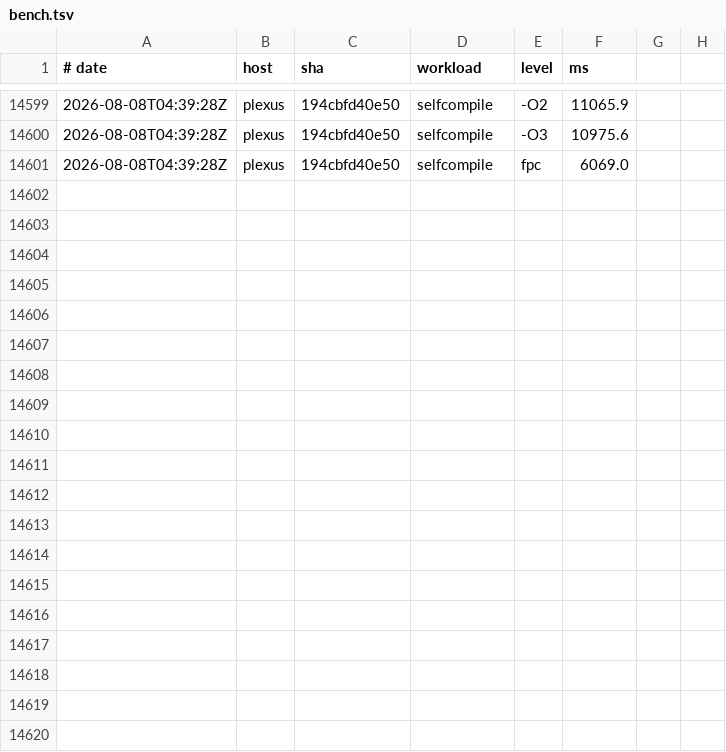
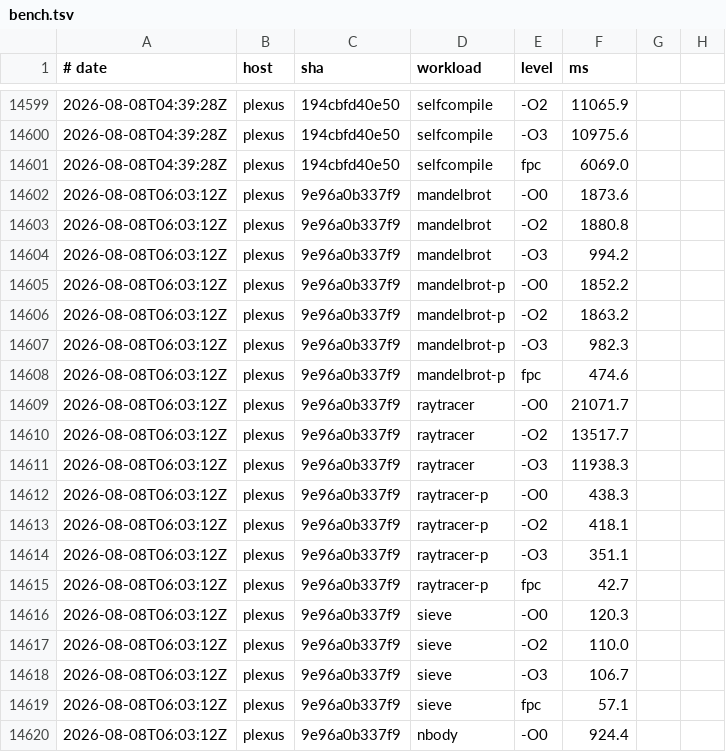
Before and after one commit to yoctobyte/pxx, a TSV file: devdocs/progress/tstate/bench.tsv, drawn as a sheet; only a part is shown, gaps mark what is left out; the diff covers the shown part only.

Commit message:
tstate(plexus): bench 9e96a0b337f9 ok (30 bench rows, 550 conf)

```diff
--- a/devdocs/progress/tstate/bench.tsv
+++ b/devdocs/progress/tstate/bench.tsv
@@ -14601 +14601,20 @@
 2026-08-08T04:39:28Z	plexus	194cbfd40e50	selfcompile	fpc	6069.0
+2026-08-08T06:03:12Z	plexus	9e96a0b337f9	mandelbrot	-O0	1873.6
+2026-08-08T06:03:12Z	plexus	9e96a0b337f9	mandelbrot	-O2	1880.8
+2026-08-08T06:03:12Z	plexus	9e96a0b337f9	mandelbrot	-O3	994.2
+2026-08-08T06:03:12Z	plexus	9e96a0b337f9	mandelbrot-p	-O0	1852.2
+2026-08-08T06:03:12Z	plexus	9e96a0b337f9	mandelbrot-p	-O2	1863.2
+2026-08-08T06:03:12Z	plexus	9e96a0b337f9	mandelbrot-p	-O3	982.3
+2026-08-08T06:03:12Z	plexus	9e96a0b337f9	mandelbrot-p	fpc	474.6
+2026-08-08T06:03:12Z	plexus	9e96a0b337f9	raytracer	-O0	21071.7
+2026-08-08T06:03:12Z	plexus	9e96a0b337f9	raytracer	-O2	13517.7
+2026-08-08T06:03:12Z	plexus	9e96a0b337f9	raytracer	-O3	11938.3
+2026-08-08T06:03:12Z	plexus	9e96a0b337f9	raytracer-p	-O0	438.3
+2026-08-08T06:03:12Z	plexus	9e96a0b337f9	raytracer-p	-O2	418.1
+2026-08-08T06:03:12Z	plexus	9e96a0b337f9	raytracer-p	-O3	351.1
+2026-08-08T06:03:12Z	plexus	9e96a0b337f9	raytracer-p	fpc	42.7
+2026-08-08T06:03:12Z	plexus	9e96a0b337f9	sieve	-O0	120.3
+2026-08-08T06:03:12Z	plexus	9e96a0b337f9	sieve	-O2	110.0
+2026-08-08T06:03:12Z	plexus	9e96a0b337f9	sieve	-O3	106.7
+2026-08-08T06:03:12Z	plexus	9e96a0b337f9	sieve	fpc	57.1
+2026-08-08T06:03:12Z	plexus	9e96a0b337f9	nbody	-O0	924.4
```
Also changed, not shown: 11 added rows elsewhere in this file, 1 other file.
